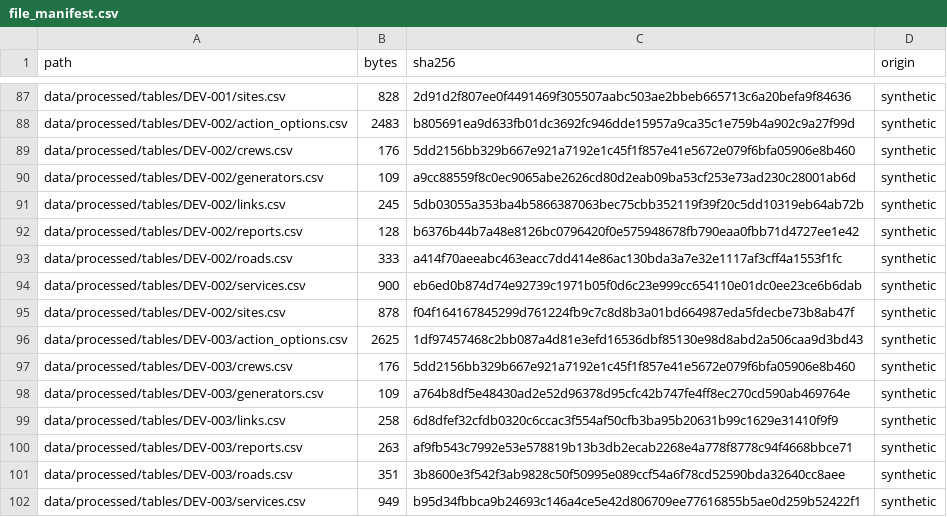
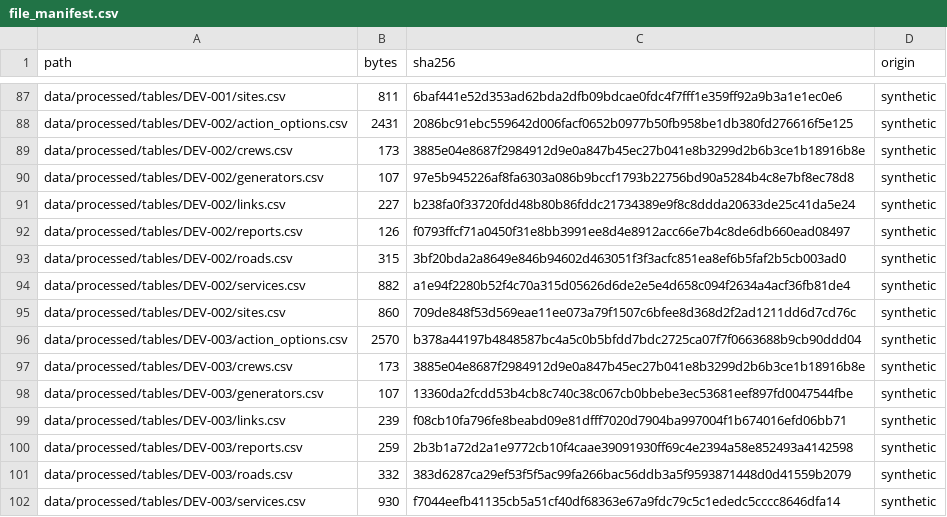
Before and after one commit to inthiiii/hyperreaility-sliit, a CSV file: data/file_manifest.csv, drawn as a sheet; only a part is shown, gaps mark what is left out; the diff covers the shown part only; the diff names each change by its address in the sheet, - before the commit and + after, or states it on an @@ line.

```diff
--- a/data/file_manifest.csv
+++ b/data/file_manifest.csv
-B87 (bytes): 828
+B87 (bytes): 811
-C87 (sha256): 2d91d2f807ee0f4491469f305507aabc503ae2bbeb665713c6a20befa9f84636
+C87 (sha256): 6baf441e52d353ad62bda2dfb09bdcae0fdc4f7fff1e359ff92a9b3a1e1ec0e6
-B88 (bytes): 2483
+B88 (bytes): 2431
-C88 (sha256): b805691ea9d633fb01dc3692fc946dde15957a9ca35c1e759b4a902c9a27f99d
+C88 (sha256): 2086bc91ebc559642d006facf0652b0977b50fb958be1db380fd276616f5e125
-B89 (bytes): 176
+B89 (bytes): 173
-C89 (sha256): 5dd2156bb329b667e921a7192e1c45f1f857e41e5672e079f6bfa05906e8b460
+C89 (sha256): 3885e04e8687f2984912d9e0a847b45ec27b041e8b3299d2b6b3ce1b18916b8e
-B90 (bytes): 109
+B90 (bytes): 107
-C90 (sha256): a9cc88559f8c0ec9065abe2626cd80d2eab09ba53cf253e73ad230c28001ab6d
+C90 (sha256): 97e5b945226af8fa6303a086b9bccf1793b22756bd90a5284b4c8e7bf8ec78d8
-B91 (bytes): 245
+B91 (bytes): 227
-C91 (sha256): 5db03055a353ba4b5866387063bec75cbb352119f39f20c5dd10319eb64ab72b
+C91 (sha256): b238fa0f33720fdd48b80b86fddc21734389e9f8c8ddda20633de25c41da5e24
-B92 (bytes): 128
+B92 (bytes): 126
-C92 (sha256): b6376b44b7a48e8126bc0796420f0e575948678fb790eaa0fbb71d4727ee1e42
+C92 (sha256): f0793ffcf71a0450f31e8bb3991ee8d4e8912acc66e7b4c8de6db660ead08497
-B93 (bytes): 333
+B93 (bytes): 315
-C93 (sha256): a414f70aeeabc463eacc7dd414e86ac130bda3a7e32e1117af3cff4a1553f1fc
+C93 (sha256): 3bf20bda2a8649e846b94602d463051f3f3acfc851ea8ef6b5faf2b5cb003ad0
-B94 (bytes): 900
+B94 (bytes): 882
-C94 (sha256): eb6ed0b874d74e92739c1971b05f0d6c23e999cc654110e01dc0ee23ce6b6dab
+C94 (sha256): a1e94f2280b52f4c70a315d05626d6de2e5e4d658c094f2634a4acf36fb81de4
-B95 (bytes): 878
+B95 (bytes): 860
-C95 (sha256): f04f164167845299d761224fb9c7c8d8b3a01bd664987eda5fdecbe73b8ab47f
+C95 (sha256): 709de848f53d569eae11ee073a79f1507c6bfee8d368d2f2ad1211dd6d7cd76c
-B96 (bytes): 2625
+B96 (bytes): 2570
-C96 (sha256): 1df97457468c2bb087a4d81e3efd16536dbf85130e98d8abd2a506caa9d3bd43
+C96 (sha256): b378a44197b4848587bc4a5c0b5bfdd7bdc2725ca07f7f0663688b9cb90ddd04
-B97 (bytes): 176
+B97 (bytes): 173
-C97 (sha256): 5dd2156bb329b667e921a7192e1c45f1f857e41e5672e079f6bfa05906e8b460
+C97 (sha256): 3885e04e8687f2984912d9e0a847b45ec27b041e8b3299d2b6b3ce1b18916b8e
-B98 (bytes): 109
+B98 (bytes): 107
-C98 (sha256): a764b8df5e48430ad2e52d96378d95cfc42b747fe4ff8ec270cd590ab469764e
+C98 (sha256): 13360da2fcdd53b4cb8c740c38c067cb0bbebe3ec53681eef897fd0047544fbe
-B99 (bytes): 258
+B99 (bytes): 239
-C99 (sha256): 6d8dfef32cfdb0320c6ccac3f554af50cfb3ba95b20631b99c1629e31410f9f9
+C99 (sha256): f08cb10fa796fe8beabd09e81dfff7020d7904ba997004f1b674016efd06bb71
-B100 (bytes): 263
+B100 (bytes): 259
-C100 (sha256): af9fb543c7992e53e578819b13b3db2ecab2268e4a778f8778c94f4668bbce71
+C100 (sha256): 2b3b1a72d2a1e9772cb10f4caae39091930ff69c4e2394a58e852493a4142598
-B101 (bytes): 351
+B101 (bytes): 332
-C101 (sha256): 3b8600e3f542f3ab9828c50f50995e089ccf54a6f78cd52590bda32640cc8aee
+C101 (sha256): 383d6287ca29ef53f5f5ac99fa266bac56ddb3a5f9593871448d0d41559b2079
-B102 (bytes): 949
+B102 (bytes): 930
-C102 (sha256): b95d34fbbca9b24693c146a4ce5e42d806709ee77616855b5ae0d259b52422f1
+C102 (sha256): f7044eefb41135cb5a51cf40df68363e67a9fdc79c5c1ededc5cccc8646dfa14
```
Also changed, not shown: 168 edited cells elsewhere in this file, 5 other files.
